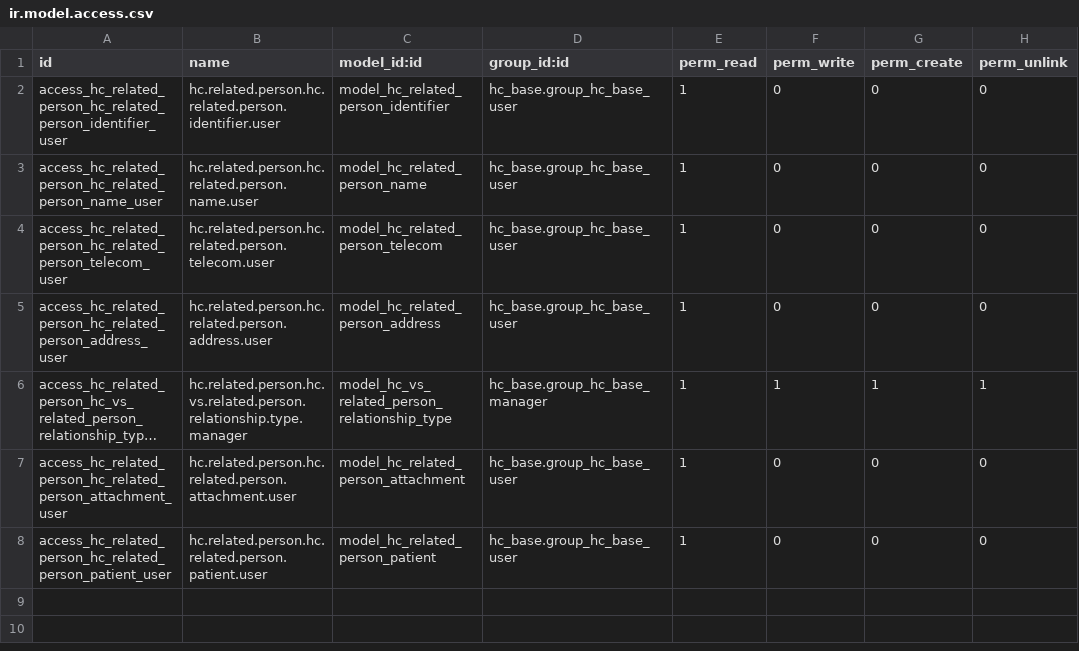
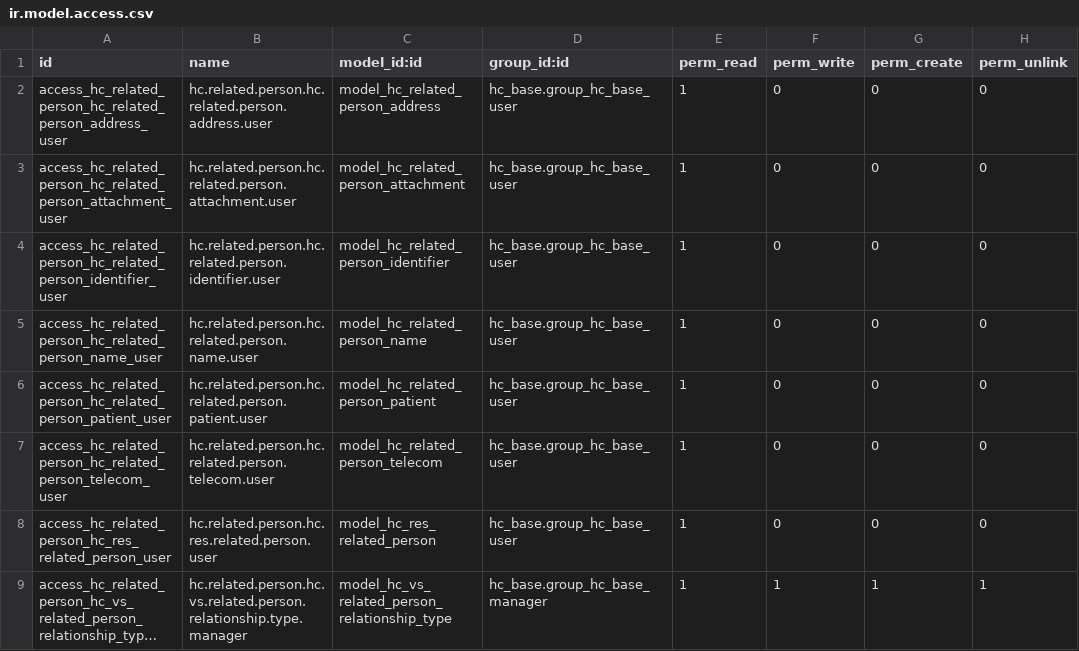
Before and after one commit to LasLabs/odoo-fhir, a CSV file: addons/hc_related_person/security/ir.model.access.csv, drawn as a sheet; long unchanged cells end in …; addresses are those after the commit; the diff names each change by its address in the sheet, - before the commit and + after, or states it on an @@ line.

```diff
--- a/addons/hc_related_person/security/ir.model.access.csv
+++ b/addons/hc_related_person/security/ir.model.access.csv
+row 2: access_hc_related_person_hc_related_person_address_user | hc.related.person.hc.related.person.address.user | model_hc_related_person_address | hc_base.group_hc_base_user | 1 | 0 | 0 | 0
@@ row 7 moved to row 3: access_hc_related_person_hc_related_pers… @@
@@ row 8 moved to row 6: access_hc_related_person_hc_related_pers… @@
-A8 (id): access_hc_related_person_hc_related_person_address_user
+A8 (id): access_hc_related_person_hc_res_related_person_user
-B8 (name): hc.related.person.hc.related.person.address.user
+B8 (name): hc.related.person.hc.res.related.person.user
-C8 (model_id:id): model_hc_related_person_address
+C8 (model_id:id): model_hc_res_related_person
```
Also changed, not shown: addons/hc_practitioner_role/security/ir.model.access.csv, 3 other files.
